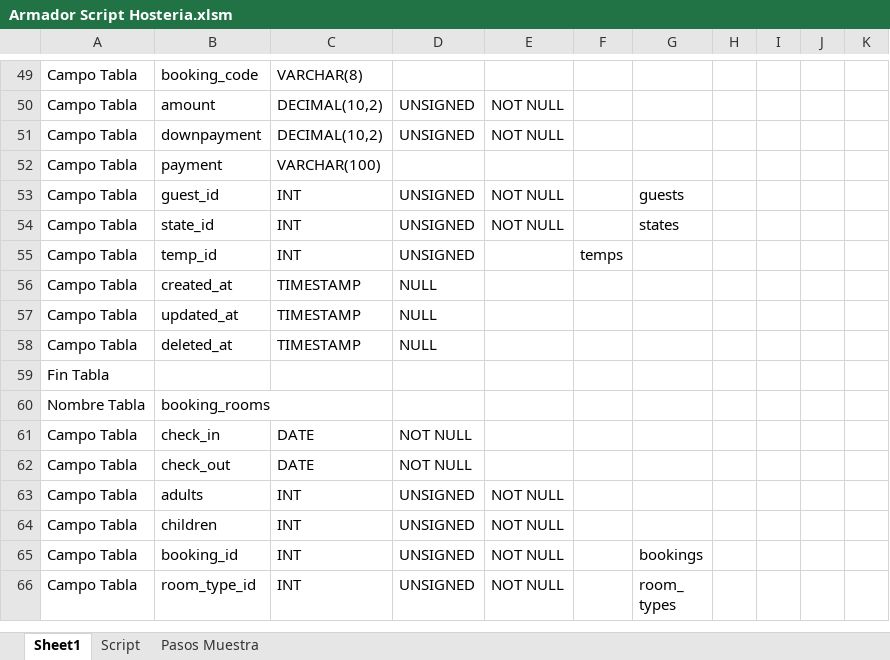
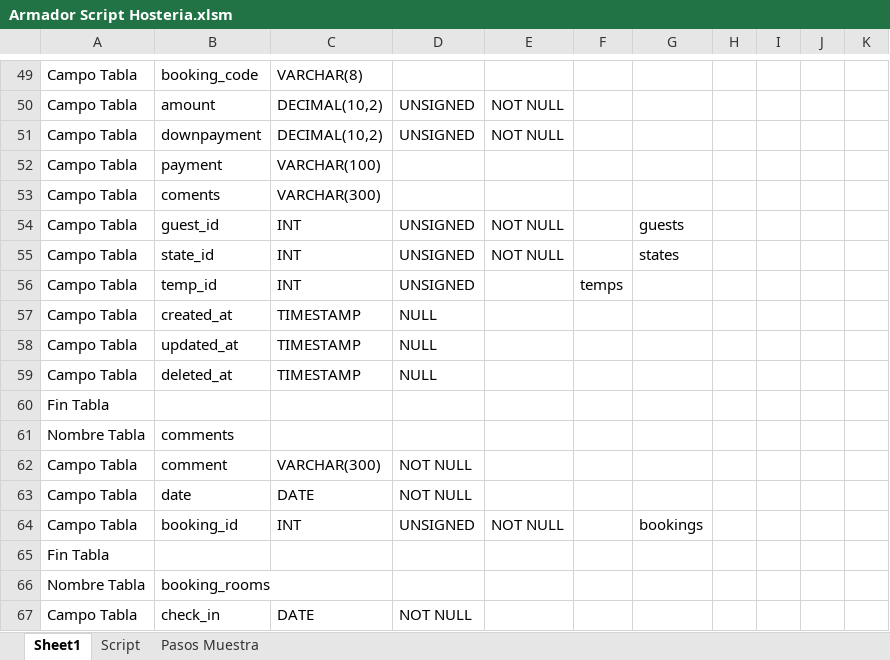
Before and after one commit to NicoCalvino/ReservasHosteria, an Excel workbook: Armador Script Hosteria.xlsm, sheet Sheet1, drawn as a sheet; only a part is shown, gaps mark what is left out; the shorter side is filled out with more unchanged rows; values as stored, in another font and other column widths than the file's, no borders; charts and pictures not drawn; the diff names each change by its address in the sheet, - before the commit and + after, or states it on an @@ line.

```diff
--- a/Armador Script Hosteria.xlsm (sheet Sheet1)
+++ b/Armador Script Hosteria.xlsm (sheet Sheet1)
+row 53: Campo Tabla | coments | VARCHAR(300)
+row 60: Fin Tabla
+row 61: Nombre Tabla | comments
+row 62: Campo Tabla | comment | VARCHAR(300) | NOT NULL
+row 63: Campo Tabla | date | DATE | NOT NULL
+row 64: Campo Tabla | booking_id | INT | UNSIGNED | NOT NULL |  | bookings
```
Also changed, not shown: sheet Pasos Muestra, sheet Script, 26 other files.
